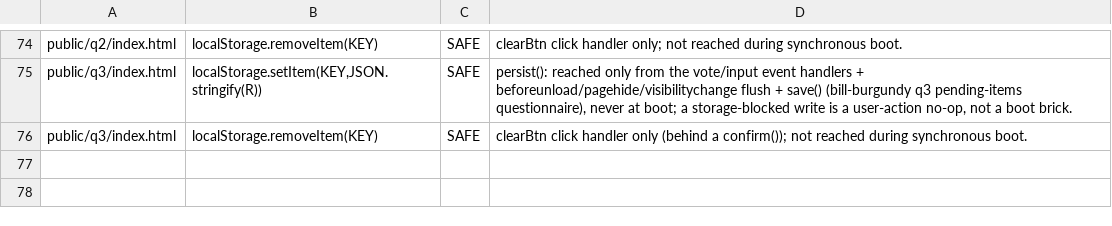
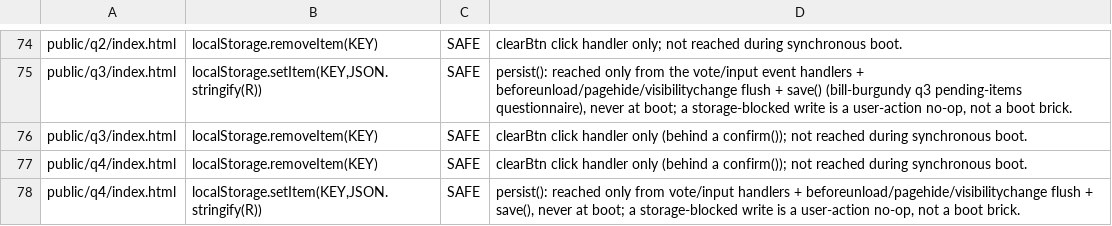
Before and after one commit to parleypott/mycoldmars-, a TSV file: scripts/unguarded-boot-localstorage-triage.tsv, drawn as a sheet; only a part is shown, gaps mark what is left out; the diff names each change by its address in the sheet, - before the commit and + after, or states it on an @@ line.

```diff
--- a/scripts/unguarded-boot-localstorage-triage.tsv
+++ b/scripts/unguarded-boot-localstorage-triage.tsv
+row 77: public/q4/index.html | localStorage.removeItem(KEY) | SAFE | clearBtn click handler only (behind a confirm()); not reached during synchronous boot.
+row 78: public/q4/index.html | localStorage.setItem(KEY,JSON.stringify(R)) | SAFE | persist(): reached only from vote/input handlers + beforeunload/pagehide/visibilitychange flush + save(), never at boot; a storage-blocked write is a user-action no-op, not a boot brick.
```
Also changed, not shown: scripts/wrongtype-json-parse-triage.tsv, 1 other file.
